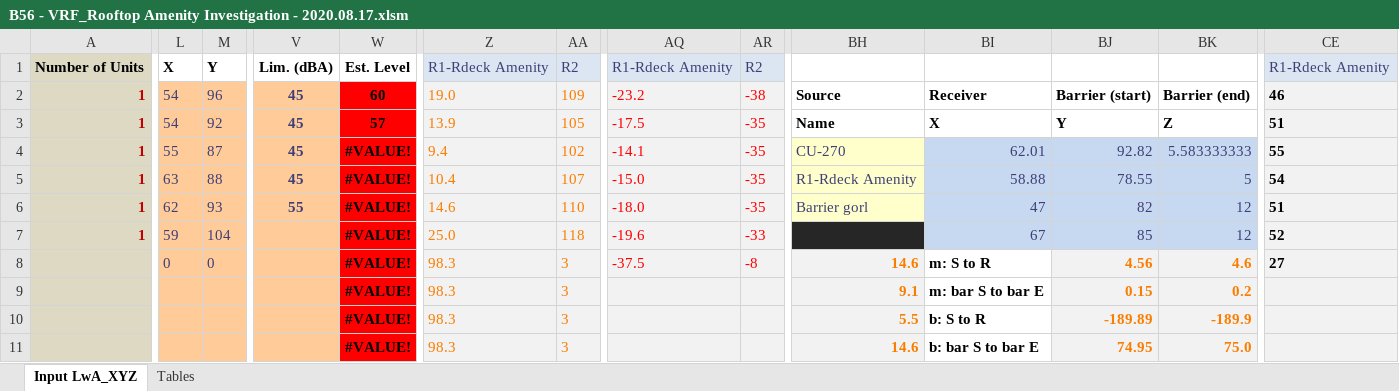
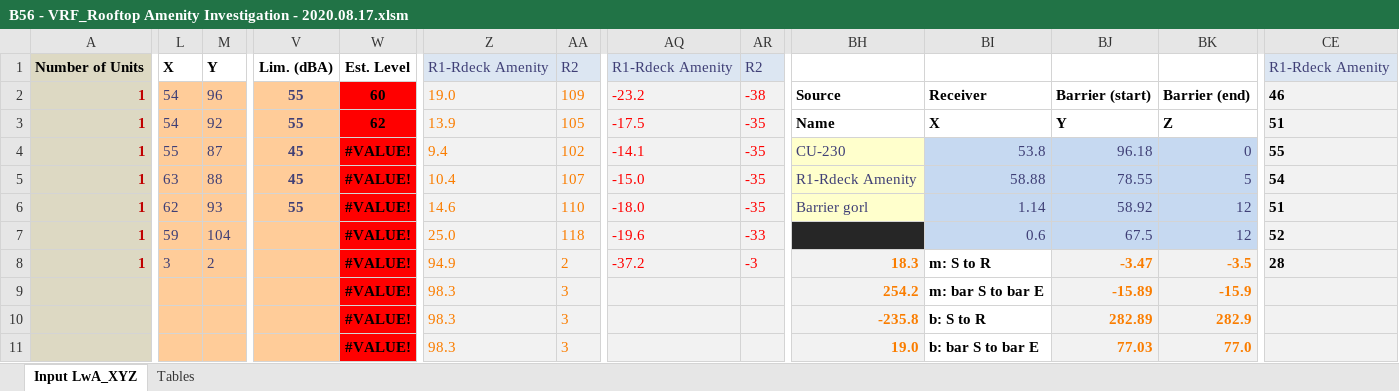
Before and after one commit to cxhx441/graphical-acoustic-calcs, an Excel workbook: B56 - VRF_Rooftop Amenity Investigation - 2020.08.17.xlsm, sheet Input LwA_XYZ, drawn as a sheet; only a part is shown, gaps mark what is left out; values as stored, in another font and other column widths than the file's, no borders; charts and pictures and conditional formats not drawn; the diff covers the shown part only; the diff names each change by its address in the sheet, - before the commit and + after, or states it on an @@ line.

```diff
--- a/B56 - VRF_Rooftop Amenity Investigation - 2020.08.17.xlsm (sheet Input LwA_XYZ)
+++ b/B56 - VRF_Rooftop Amenity Investigation - 2020.08.17.xlsm (sheet Input LwA_XYZ)
-V2:V3: 45
+V2:V3: 55
-W3: 57
+W3: 62
-BH4: CU-270
+BH4: CU-230
-BI4: 62.01
+BI4: 53.8
-BJ4: 92.82
+BJ4: 96.18
-BK4: 5.583333333
+BK4: 0
-BI6: 47
+BI6: 1.14
-BJ6: 82
+BJ6: 58.92
-BI7: 67
+BI7: 0.6
-BJ7: 85
+BJ7: 67.5
-A8: (empty)
+A8: 1
-L8: 0
+L8: 3
-M8: 0
+M8: 2
-Z8: 98.3
+Z8: 94.9
-AA8: 3
+AA8: 2
-AQ8: -37.5
+AQ8: -37.2
-AR8: -8
+AR8: -3
-BH8: 14.6
+BH8: 18.3
-BJ8: 4.56
+BJ8: -3.47
-BK8: 4.6
+BK8: -3.5
-CE8: 27
+CE8: 28
-BH9: 9.1
+BH9: 254.2
-BJ9: 0.15
+BJ9: -15.89
-BK9: 0.2
+BK9: -15.9
-BH10: 5.5
+BH10: -235.8
-BJ10: -189.89
+BJ10: 282.89
-BK10: -189.9
+BK10: 282.9
-BH11: 14.6
+BH11: 19.0
-BJ11: 74.95
+BJ11: 77.03
-BK11: 75.0
+BK11: 77.0
```
Also changed, not shown: 39 edited cells elsewhere in this sheet, sheet Tables, charts or pictures, 1 other file.
